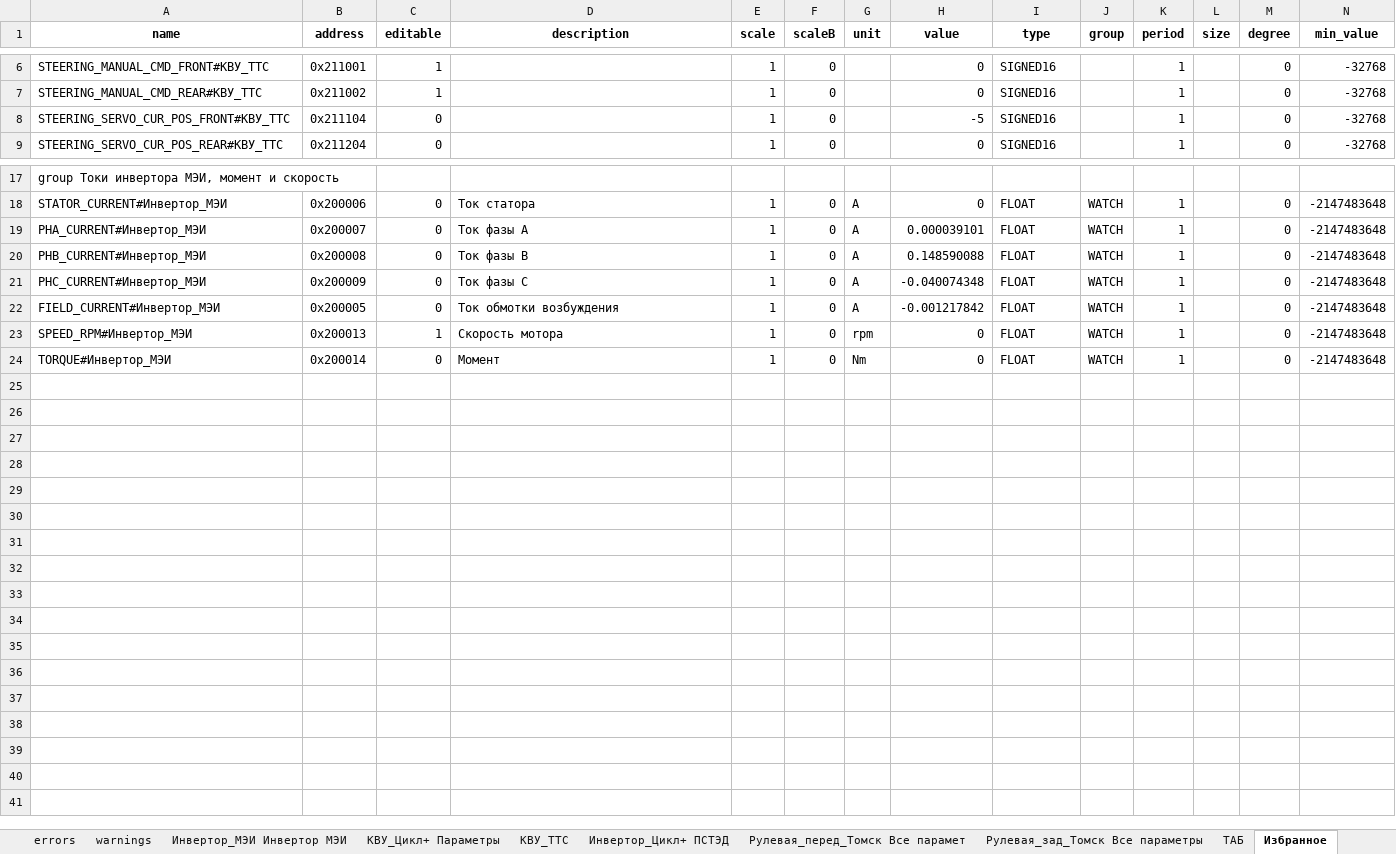
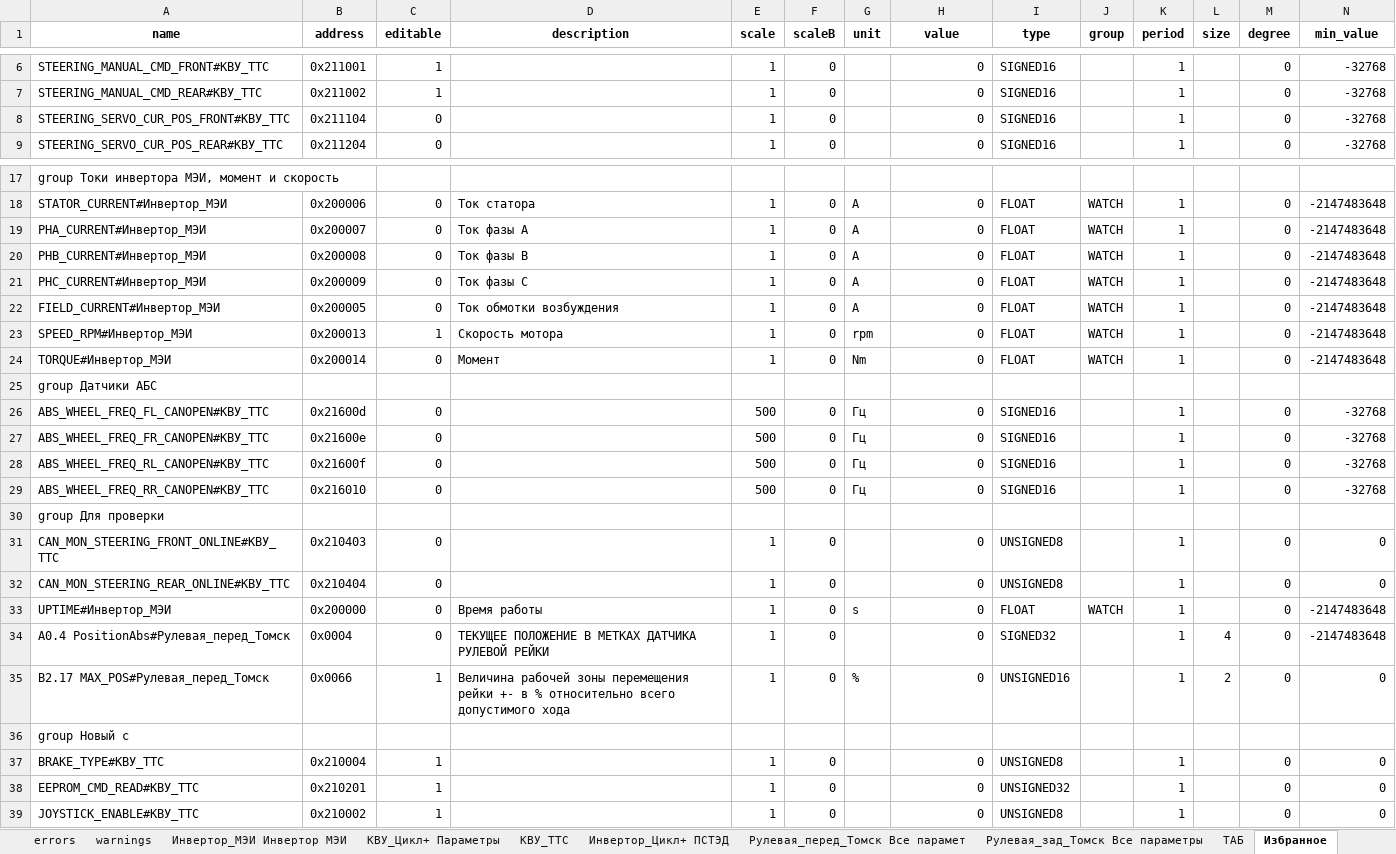
Before and after one commit to hochu-leto/EVIS, an Excel workbook: Tables/table_for_params_new_VMU.xlsx, sheet Избранное, drawn as a sheet; only a part is shown, gaps mark what is left out; values as stored, in another font and other column widths than the file's, no borders; rows hold the shown columns only; the diff names each change by its address in the sheet, - before the commit and + after, or states it on an @@ line.

```diff
--- a/Tables/table_for_params_new_VMU.xlsx (sheet Избранное)
+++ b/Tables/table_for_params_new_VMU.xlsx (sheet Избранное)
-H8 (value): -5
+H8 (value): 0
-H19 (value): 0.000039101
+H19 (value): 0
-H20 (value): 0.148590088
+H20 (value): 0
-H21 (value): -0.040074348
+H21 (value): 0
-H22 (value): -0.001217842
+H22 (value): 0
+row 25: group Датчики АБС
+row 26: ABS_WHEEL_FREQ_FL_CANOPEN#КВУ_ТТС | 0x21600d | 0 |  | 500 | 0 | Гц | 0 | SIGNED16 |  | 1 |  | 0 | -32768
+row 27: ABS_WHEEL_FREQ_FR_CANOPEN#КВУ_ТТС | 0x21600e | 0 |  | 500 | 0 | Гц | 0 | SIGNED16 |  | 1 |  | 0 | -32768
+row 28: ABS_WHEEL_FREQ_RL_CANOPEN#КВУ_ТТС | 0x21600f | 0 |  | 500 | 0 | Гц | 0 | SIGNED16 |  | 1 |  | 0 | -32768
+row 29: ABS_WHEEL_FREQ_RR_CANOPEN#КВУ_ТТС | 0x216010 | 0 |  | 500 | 0 | Гц | 0 | SIGNED16 |  | 1 |  | 0 | -32768
+row 30: group Для проверки
+row 31: CAN_MON_STEERING_FRONT_ONLINE#КВУ_ТТС | 0x210403 | 0 |  | 1 | 0 |  | 0 | UNSIGNED8 |  | 1 |  | 0 | 0
+row 32: CAN_MON_STEERING_REAR_ONLINE#КВУ_ТТС | 0x210404 | 0 |  | 1 | 0 |  | 0 | UNSIGNED8 |  | 1 |  | 0 | 0
+row 33: UPTIME#Инвертор_МЭИ | 0x200000 | 0 | Время работы | 1 | 0 | s | 0 | FLOAT | WATCH | 1 |  | 0 | -2147483648
+row 34: A0.4 PositionAbs#Рулевая_перед_Томск | 0x0004 | 0 | ТЕКУЩЕЕ ПОЛОЖЕНИЕ В МЕТКАХ ДАТЧИКА РУЛЕВОЙ РЕЙКИ | 1 | 0 |  | 0 | SIGNED32 |  | 1 | 4 | 0 | -2147483648
+row 35: B2.17 MAX_POS#Рулевая_перед_Томск | 0x0066 | 1 | Величина рабочей зоны перемещения рейки +- в % относительно всего допустимого хода | 1 | 0 | % | 0 | UNSIGNED16 |  | 1 | 2 | 0 | 0
+row 36: group Новый с
+row 37: BRAKE_TYPE#КВУ_ТТС | 0x210004 | 1 |  | 1 | 0 |  | 0 | UNSIGNED8 |  | 1 |  | 0 | 0
+row 38: EEPROM_CMD_READ#КВУ_ТТС | 0x210201 | 1 |  | 1 | 0 |  | 0 | UNSIGNED32 |  | 1 |  | 0 | 0
+row 39: JOYSTICK_ENABLE#КВУ_ТТС | 0x210002 | 1 |  | 1 | 0 |  | 0 | UNSIGNED8 |  | 1 |  | 0 | 0
```
Also changed, not shown: 4 other files.
